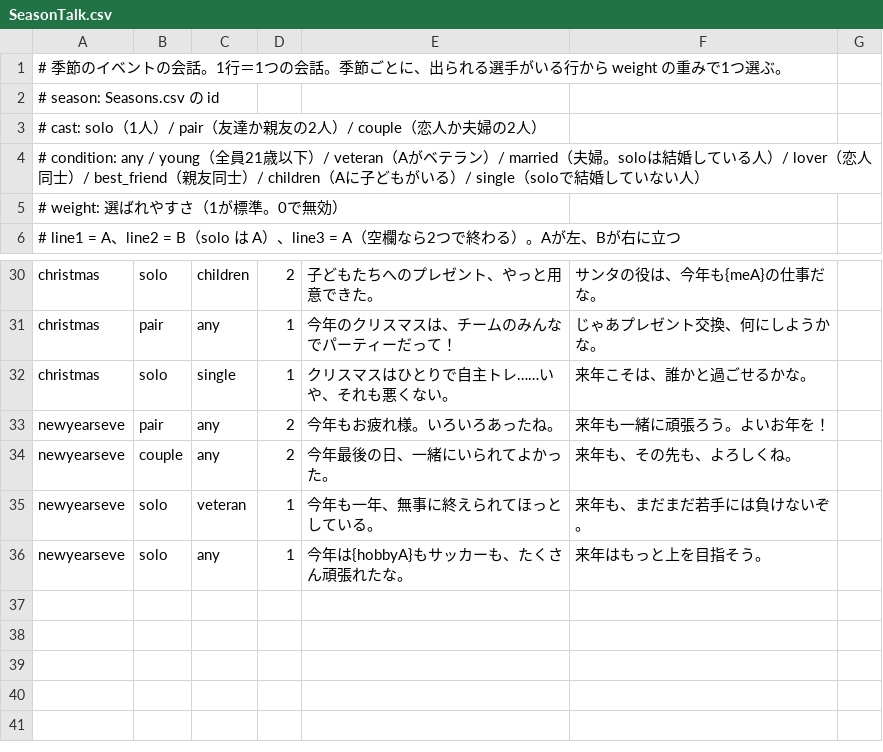
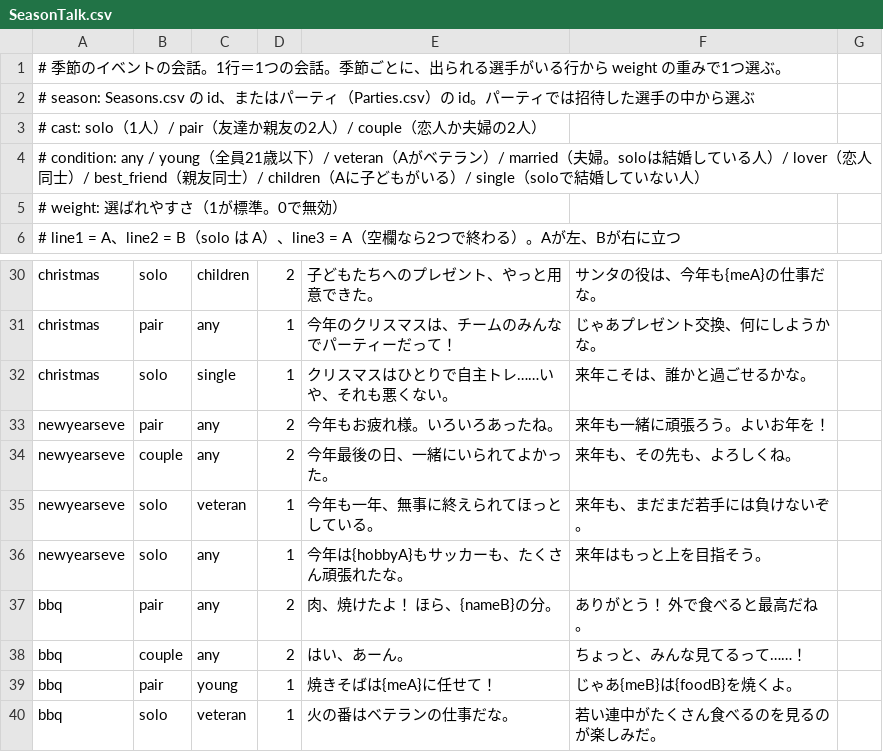
Before and after one commit to hidekazu1982/soccer_life, a CSV file: Assets/Resources/Master/SeasonTalk.csv, drawn as a sheet; only a part is shown, gaps mark what is left out.

```diff
--- a/Assets/Resources/Master/SeasonTalk.csv
+++ b/Assets/Resources/Master/SeasonTalk.csv
@@ -1,3 +1,3 @@
 # 季節のイベントの会話。1行＝1つの会話。季節ごとに、出られる選手がいる行から weight の重みで1つ選ぶ。
-# season: Seasons.csv の id
+# season: Seasons.csv の id、またはパーティ（Parties.csv）の id。パーティでは招待した選手の中から選ぶ
 # cast: solo（1人）/ pair（友達か親友の2人）/ couple（恋人か夫婦の2人）
@@ -36 +36,5 @@ newyearseve,solo,veteran,1,今年も一年、無事に終えられてほっと
 newyearseve,solo,any,1,今年は{hobbyA}もサッカーも、たくさん頑張れたな。,来年はもっと上を目指そう。,
+bbq,pair,any,2,肉、焼けたよ！　ほら、{nameB}の分。,ありがとう！　外で食べると最高だね。,
+bbq,couple,any,2,はい、あーん。,ちょっと、みんな見てるって……！,
+bbq,pair,young,1,焼きそばは{meA}に任せて！,じゃあ{meB}は{foodB}を焼くよ。,
+bbq,solo,veteran,1,火の番はベテランの仕事だな。,若い連中がたくさん食べるのを見るのが楽しみだ。,
```
Also changed, not shown: Assets/Resources/Character3/layout.csv, Assets/Resources/Master/Seasons.csv, 32 other files.
